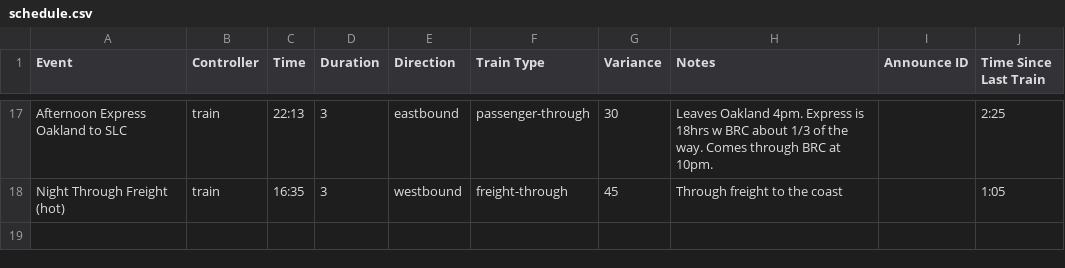
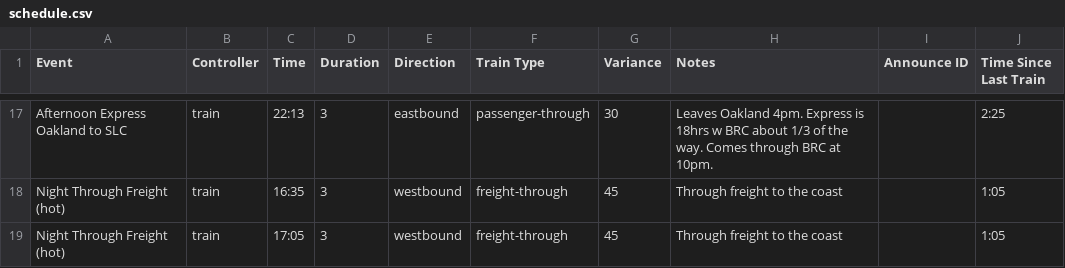
Before and after one commit to wmodes/blackrockstation, a CSV file: scheduler/data/schedule.csv, drawn as a sheet; only a part is shown, gaps mark what is left out.

```diff
--- a/scheduler/data/schedule.csv
+++ b/scheduler/data/schedule.csv
@@ -18 +18,2 @@ Afternoon Express Oakland to SLC,train,22:13,3,eastbound,passenger-through,30,Le
 Night Through Freight (hot),train,16:35,3,westbound,freight-through,45,Through freight to the coast,,1:05
+Night Through Freight (hot),train,17:05,3,westbound,freight-through,45,Through freight to the coast,,1:05
```
Also changed, not shown: 15 other files.
